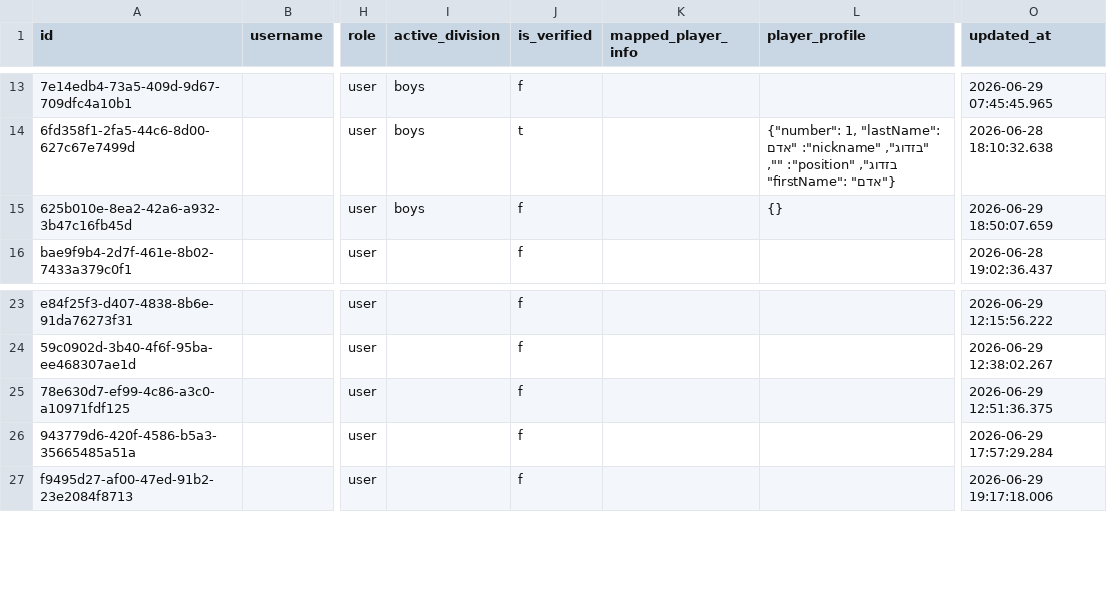
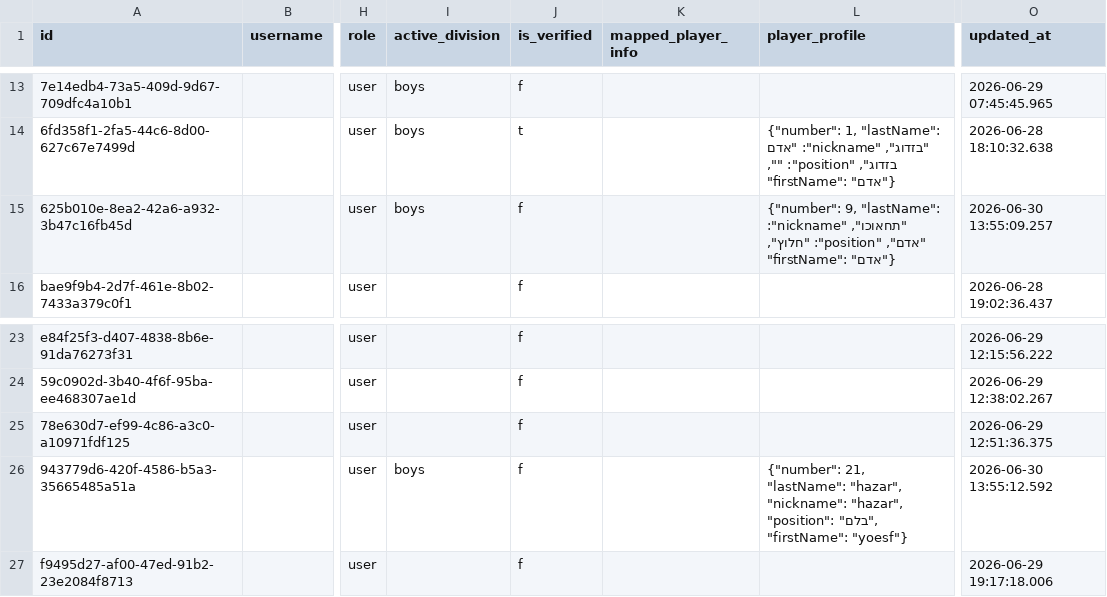
Before and after one commit to Amirlabai/ramadan-tournament, a CSV file: archive/postgres/users.csv, drawn as a sheet; only a part is shown, gaps mark what is left out; the diff names each change by its address in the sheet, - before the commit and + after, or states it on an @@ line.

```diff
--- a/archive/postgres/users.csv
+++ b/archive/postgres/users.csv
-L15 (player_profile): {}
+L15 (player_profile): {"number": 9, "lastName": "תחאוכו", "nickname": "אדם", "position": "חלוץ", "firstName": "אדם"}
-O15 (updated_at): 2026-06-29 18:50:07.659
+O15 (updated_at): 2026-06-30 13:55:09.257
-I26 (active_division): (empty)
+I26 (active_division): boys
-L26 (player_profile): (empty)
+L26 (player_profile): {"number": 21, "lastName": "hazar", "nickname": "hazar", "position": "בלם", "firstName": "yoesf"}
-O26 (updated_at): 2026-06-29 17:57:29.284
+O26 (updated_at): 2026-06-30 13:55:12.592
```
Also changed, not shown: archive/postgres/players.csv, archive/postgres/season_registrations.csv, 2 other files.
